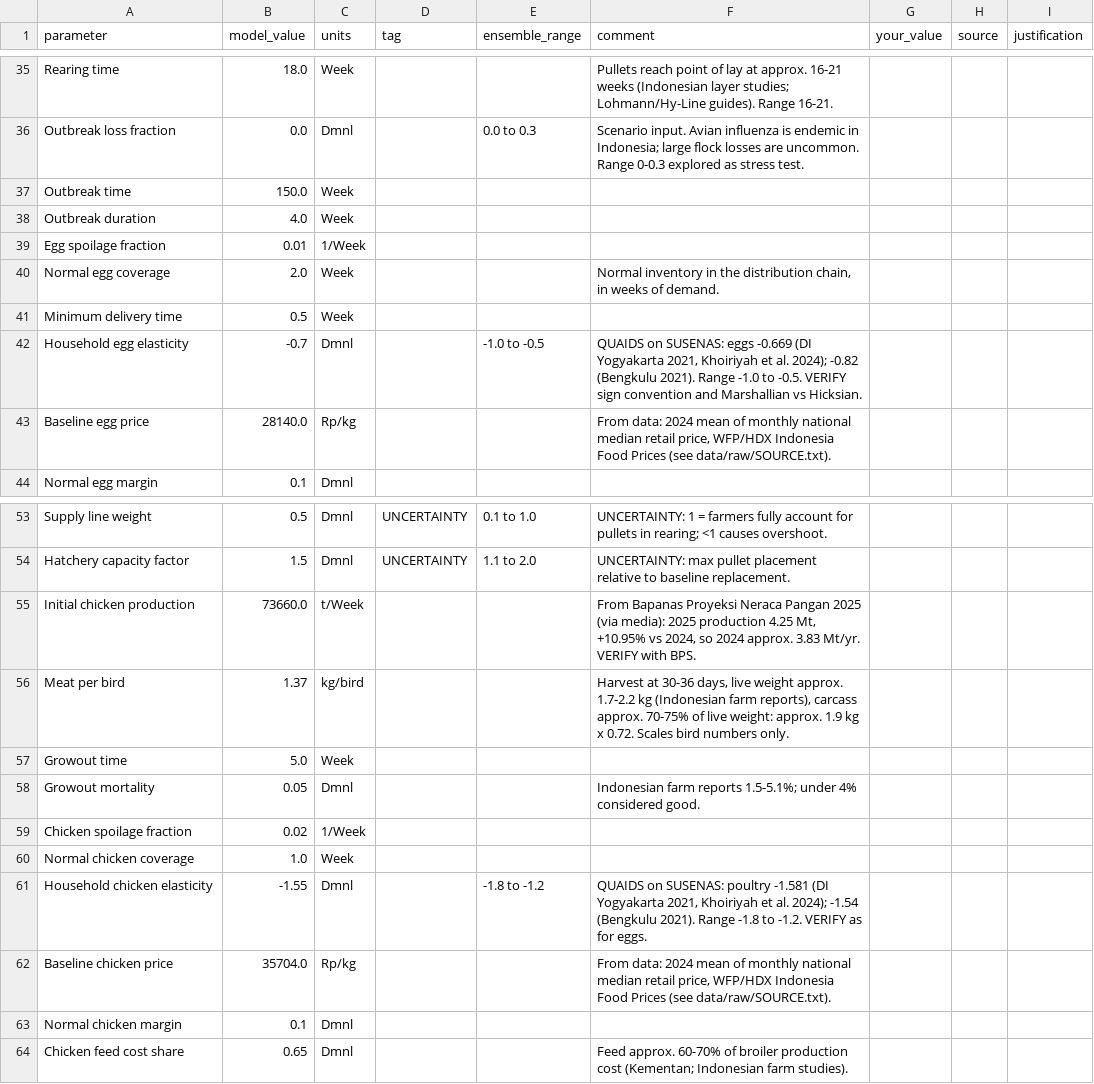
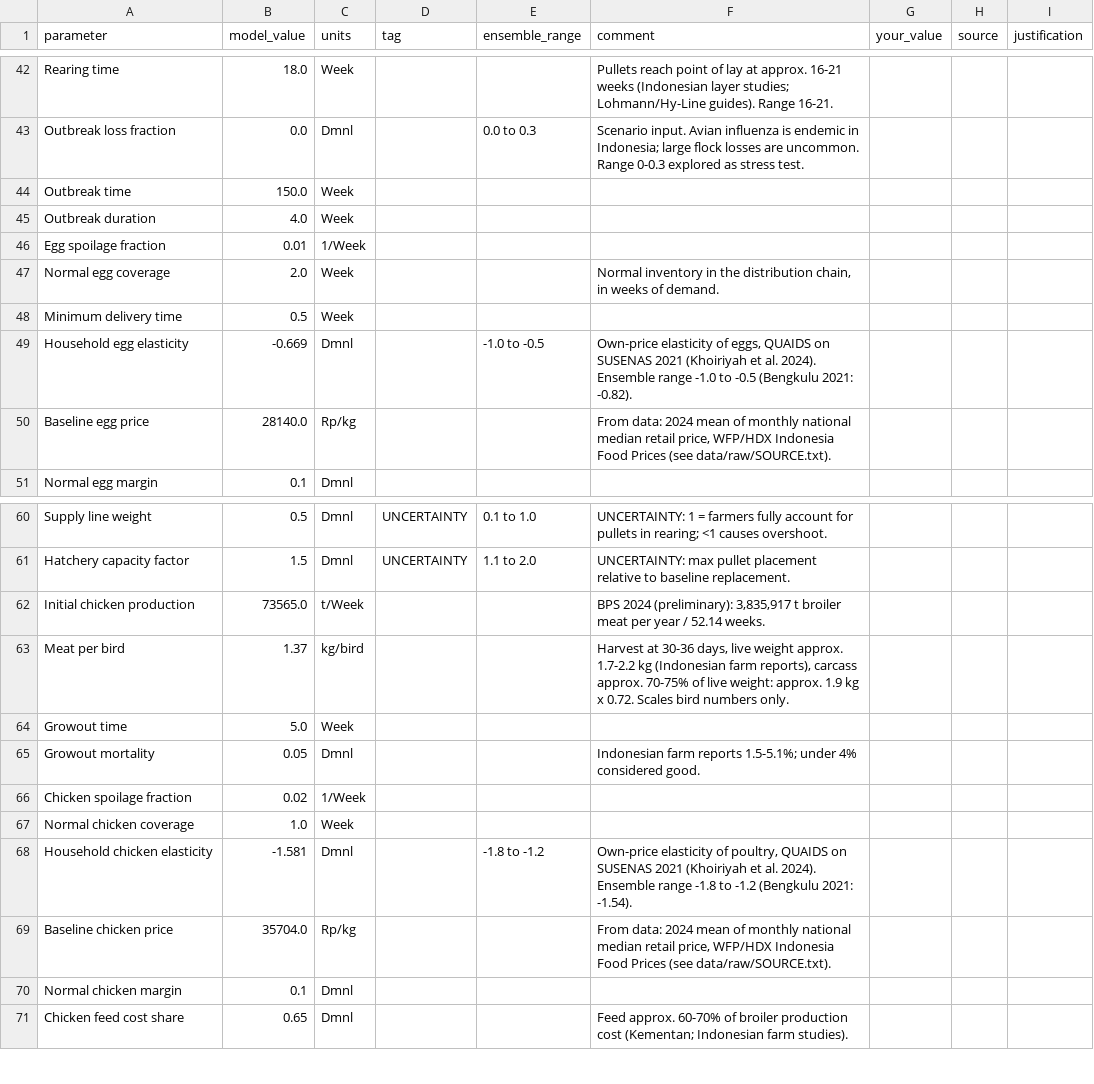
Before and after one commit to Daniel766hi/kaggle-compe, a CSV file: paper/model/data/parameter_sheet.csv, drawn as a sheet; only a part is shown, gaps mark what is left out; the diff covers the shown part only.

```diff
--- a/paper/model/data/parameter_sheet.csv
+++ b/paper/model/data/parameter_sheet.csv
@@ -41,3 +48,3 @@ Normal egg coverage,2.0,Week,,,"Normal inventory in the distribution chain, in w
 Minimum delivery time,0.5,Week,,,,,,
-Household egg elasticity,-0.7,Dmnl,,-1.0 to -0.5,"QUAIDS on SUSENAS: eggs -0.669 (DI Yogyakarta 2021, Khoiriyah et al. 2024); -0.82 (Bengkulu 2021). Range -1.0 to -0.5. VERIFY sign convention and Marshallian vs Hicksian.",,,
+Household egg elasticity,-0.669,Dmnl,,-1.0 to -0.5,"Own-price elasticity of eggs, QUAIDS on SUSENAS 2021 (Khoiriyah et al. 2024). Ensemble range -1.0 to -0.5 (Bengkulu 2021: -0.82).",,,
 Baseline egg price,28140.0,Rp/kg,,,"From data: 2024 mean of monthly national median retail price, WFP/HDX Indonesia Food Prices (see data/raw/SOURCE.txt).",,,
@@ -54,3 +61,3 @@ Supply line weight,0.5,Dmnl,UNCERTAINTY,0.1 to 1.0,UNCERTAINTY: 1 = farmers full
 Hatchery capacity factor,1.5,Dmnl,UNCERTAINTY,1.1 to 2.0,UNCERTAINTY: max pullet placement relative to baseline replacement.,,,
-Initial chicken production,73660.0,t/Week,,,"From Bapanas Proyeksi Neraca Pangan 2025 (via media): 2025 production 4.25 Mt, +10.95% vs 2024, so 2024 approx. 3.83 Mt/yr. VERIFY with BPS.",,,
+Initial chicken production,73565.0,t/Week,,,"BPS 2024 (preliminary): 3,835,917 t broiler meat per year / 52.14 weeks.",,,
 Meat per bird,1.37,kg/bird,,,"Harvest at 30-36 days, live weight approx. 1.7-2.2 kg (Indonesian farm reports), carcass approx. 70-75% of live weight: approx. 1.9 kg x 0.72. Scales bird numbers only.",,,
@@ -60,3 +67,3 @@ Chicken spoilage fraction,0.02,1/Week,,,,,,
 Normal chicken coverage,1.0,Week,,,,,,
-Household chicken elasticity,-1.55,Dmnl,,-1.8 to -1.2,"QUAIDS on SUSENAS: poultry -1.581 (DI Yogyakarta 2021, Khoiriyah et al. 2024); -1.54 (Bengkulu 2021). Range -1.8 to -1.2. VERIFY as for eggs.",,,
+Household chicken elasticity,-1.581,Dmnl,,-1.8 to -1.2,"Own-price elasticity of poultry, QUAIDS on SUSENAS 2021 (Khoiriyah et al. 2024). Ensemble range -1.8 to -1.2 (Bengkulu 2021: -1.54).",,,
 Baseline chicken price,35704.0,Rp/kg,,,"From data: 2024 mean of monthly national median retail price, WFP/HDX Indonesia Food Prices (see data/raw/SOURCE.txt).",,,
```
Also changed, not shown: 8 added rows, 1 removed row and 16 edited cells elsewhere in this file, paper/model/outputs/validation_tests.csv, 22 other files.
